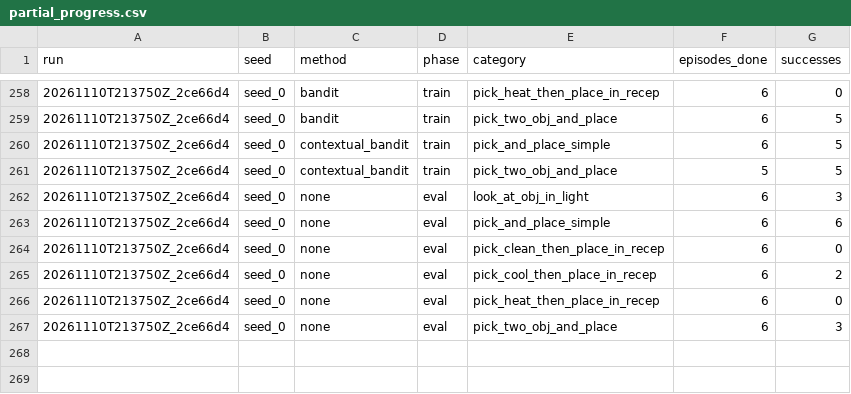
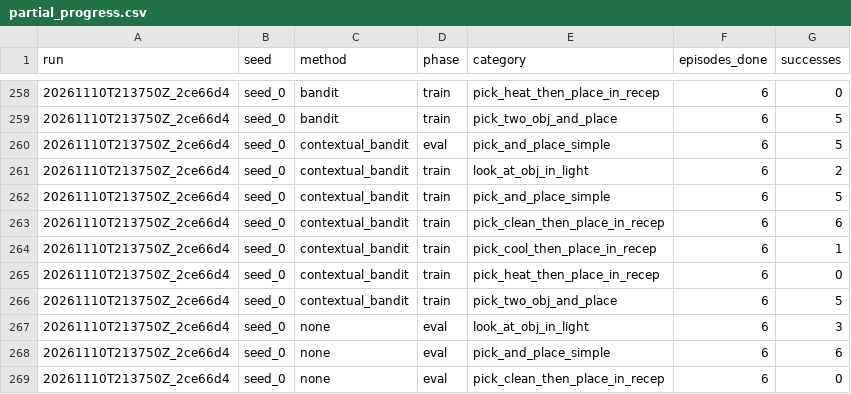
Before and after one commit to Vedant2100/evo-mem-bench, a CSV file: reports/bender/partial_progress.csv, drawn as a sheet; only a part is shown, gaps mark what is left out; the shorter side is filled out with more unchanged rows.

Commit message:
bender results update 2026-11-10 15:22

```diff
--- a/reports/bender/partial_progress.csv
+++ b/reports/bender/partial_progress.csv
@@ -259,4 +259,9 @@ run,seed,method,phase,category,episodes_done,successes
 20261110T213750Z_2ce66d4,seed_0,bandit,train,pick_two_obj_and_place,6,5
+20261110T213750Z_2ce66d4,seed_0,contextual_bandit,eval,pick_and_place_simple,6,5
+20261110T213750Z_2ce66d4,seed_0,contextual_bandit,train,look_at_obj_in_light,6,2
 20261110T213750Z_2ce66d4,seed_0,contextual_bandit,train,pick_and_place_simple,6,5
-20261110T213750Z_2ce66d4,seed_0,contextual_bandit,train,pick_two_obj_and_place,5,5
+20261110T213750Z_2ce66d4,seed_0,contextual_bandit,train,pick_clean_then_place_in_recep,6,6
+20261110T213750Z_2ce66d4,seed_0,contextual_bandit,train,pick_cool_then_place_in_recep,6,1
+20261110T213750Z_2ce66d4,seed_0,contextual_bandit,train,pick_heat_then_place_in_recep,6,0
+20261110T213750Z_2ce66d4,seed_0,contextual_bandit,train,pick_two_obj_and_place,6,5
 20261110T213750Z_2ce66d4,seed_0,none,eval,look_at_obj_in_light,6,3
```
